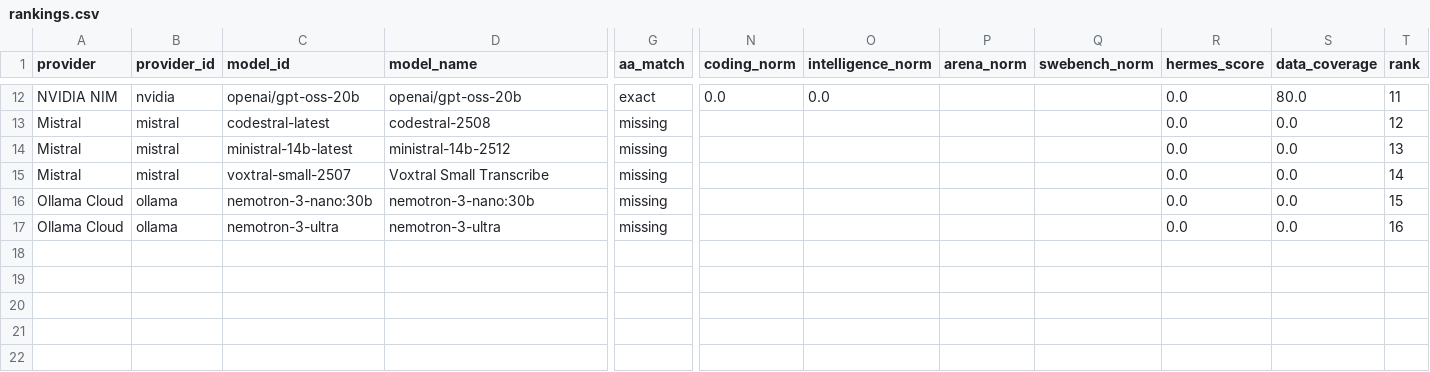
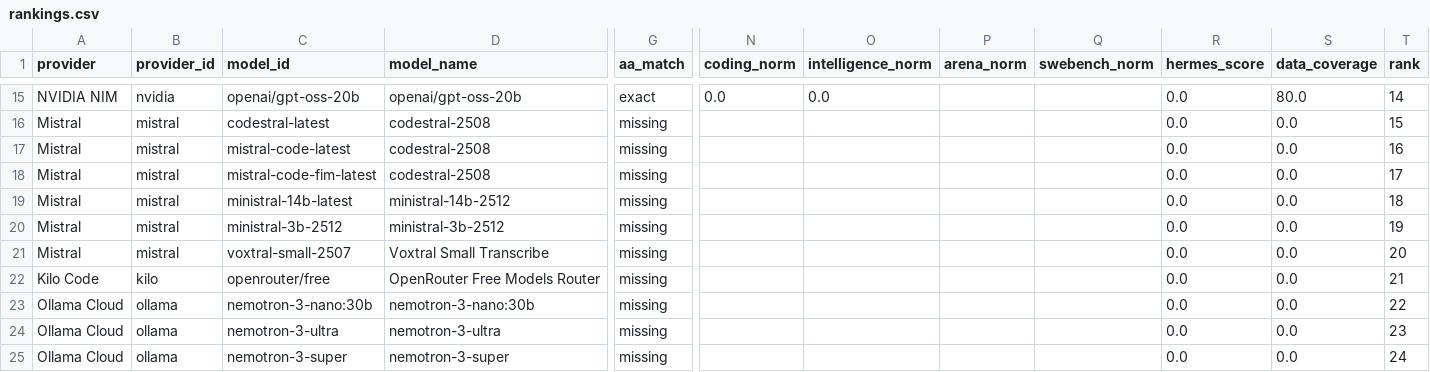
Before and after one commit to krishnak2c/llm-availability-dashboard, a CSV file: docs/availability/rankings.csv, drawn as a sheet; only a part is shown, gaps mark what is left out; addresses are those after the commit; rows hold the shown columns only; the diff covers the shown part only; the diff names each change by its address in the sheet, - before the commit and + after, or states it on an @@ line.

```diff
--- a/docs/availability/rankings.csv
+++ b/docs/availability/rankings.csv
-T15 (rank): 11
+T15 (rank): 14
-T16 (rank): 12
+T16 (rank): 15
+row 17: Mistral | mistral | mistral-code-latest | codestral-2508 | missing |  |  |  |  | 0.0 | 0.0 | 16
+row 18: Mistral | mistral | mistral-code-fim-latest | codestral-2508 | missing |  |  |  |  | 0.0 | 0.0 | 17
-T19 (rank): 13
+T19 (rank): 18
+row 20: Mistral | mistral | ministral-3b-2512 | ministral-3b-2512 | missing |  |  |  |  | 0.0 | 0.0 | 19
-T21 (rank): 14
+T21 (rank): 20
+row 22: Kilo Code | kilo | openrouter/free | OpenRouter Free Models Router | missing |  |  |  |  | 0.0 | 0.0 | 21
-T23 (rank): 15
+T23 (rank): 22
-T24 (rank): 16
+T24 (rank): 23
+row 25: Ollama Cloud | ollama | nemotron-3-super | nemotron-3-super | missing |  |  |  |  | 0.0 | 0.0 | 24
```
Also changed, not shown: 3 added rows and 42 edited cells elsewhere in this file, 24 other files.
